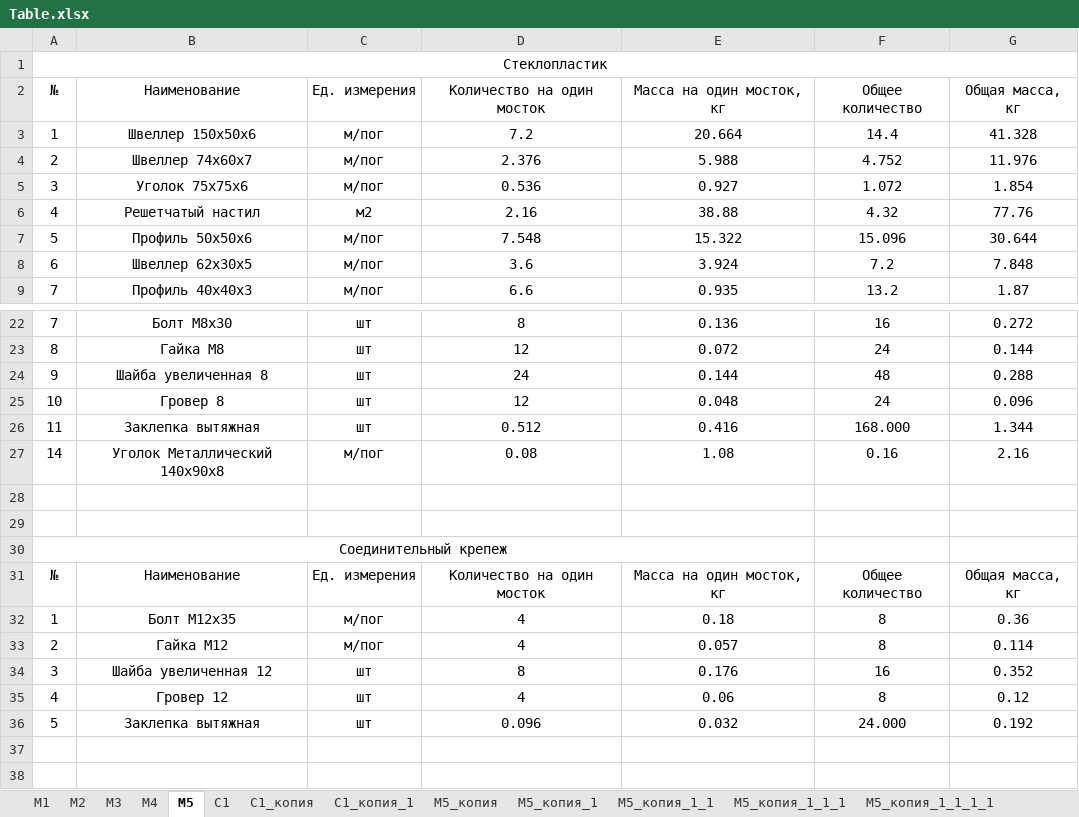
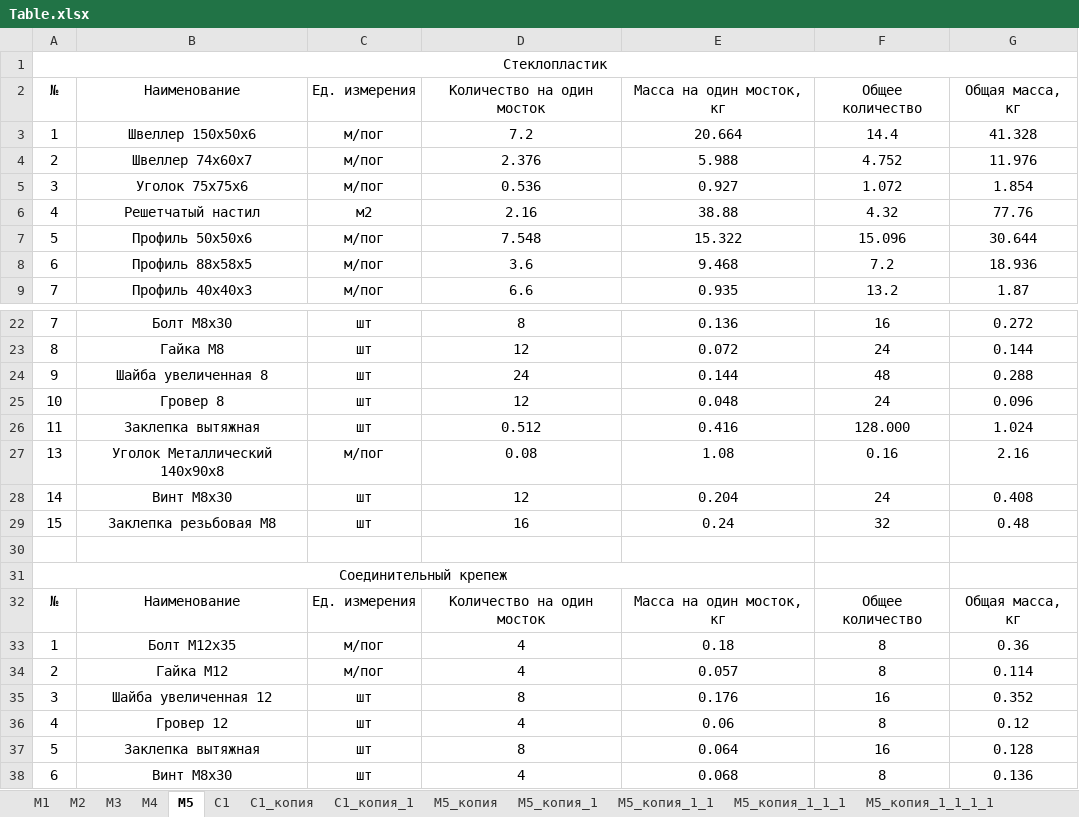
Before and after one commit to Omarvarl/WalkWaysCalc, an Excel workbook: app/temp/Table.xlsx, sheet М5, drawn as a sheet; only a part is shown, gaps mark what is left out; values as stored, in another font and other column widths than the file's, no borders; addresses are those after the commit; the diff names each change by its address in the sheet, - before the commit and + after, or states it on an @@ line.

```diff
--- a/app/temp/Table.xlsx (sheet М5)
+++ b/app/temp/Table.xlsx (sheet М5)
-B8 (Наименование): Швеллер 62x30x5
+B8 (Наименование): Профиль 88x58x5
-E8 (Масса на один мосток, кг): 3.924
+E8 (Масса на один мосток, кг): 9.468
-G8 (Общая масса, кг): 7.848
+G8 (Общая масса, кг): 18.936
-F26 (Общее количество): 168.000
+F26 (Общее количество): 128.000
-G26 (Общая масса, кг): 1.344
+G26 (Общая масса, кг): 1.024
-A27 (№): 14
+A27 (№): 13
-row 28: (empty)
+row 28: 14 | Винт M8x30 | шт | 12 | 0.204 | 24 | 0.408
+row 29: 15 | Заклепка резьбовая M8 | шт | 16 | 0.24 | 32 | 0.48
-D37 (Количество на один мосток): 0.096
+D37 (Количество на один мосток): 8
-E37 (Масса на один мосток, кг): 0.032
+E37 (Масса на один мосток, кг): 0.064
-F37 (Общее количество): 24.000
+F37 (Общее количество): 16
-G37 (Общая масса, кг): 0.192
+G37 (Общая масса, кг): 0.128
+row 38: 6 | Винт M8x30 | шт | 4 | 0.068 | 8 | 0.136
```
Also changed, not shown: sheet М1, sheet М2, sheet М5_копия, sheet М5_копия_1, sheet М5_копия_1_1, sheet М5_копия_1_1_1, 9 more sheets, 1 other file.
